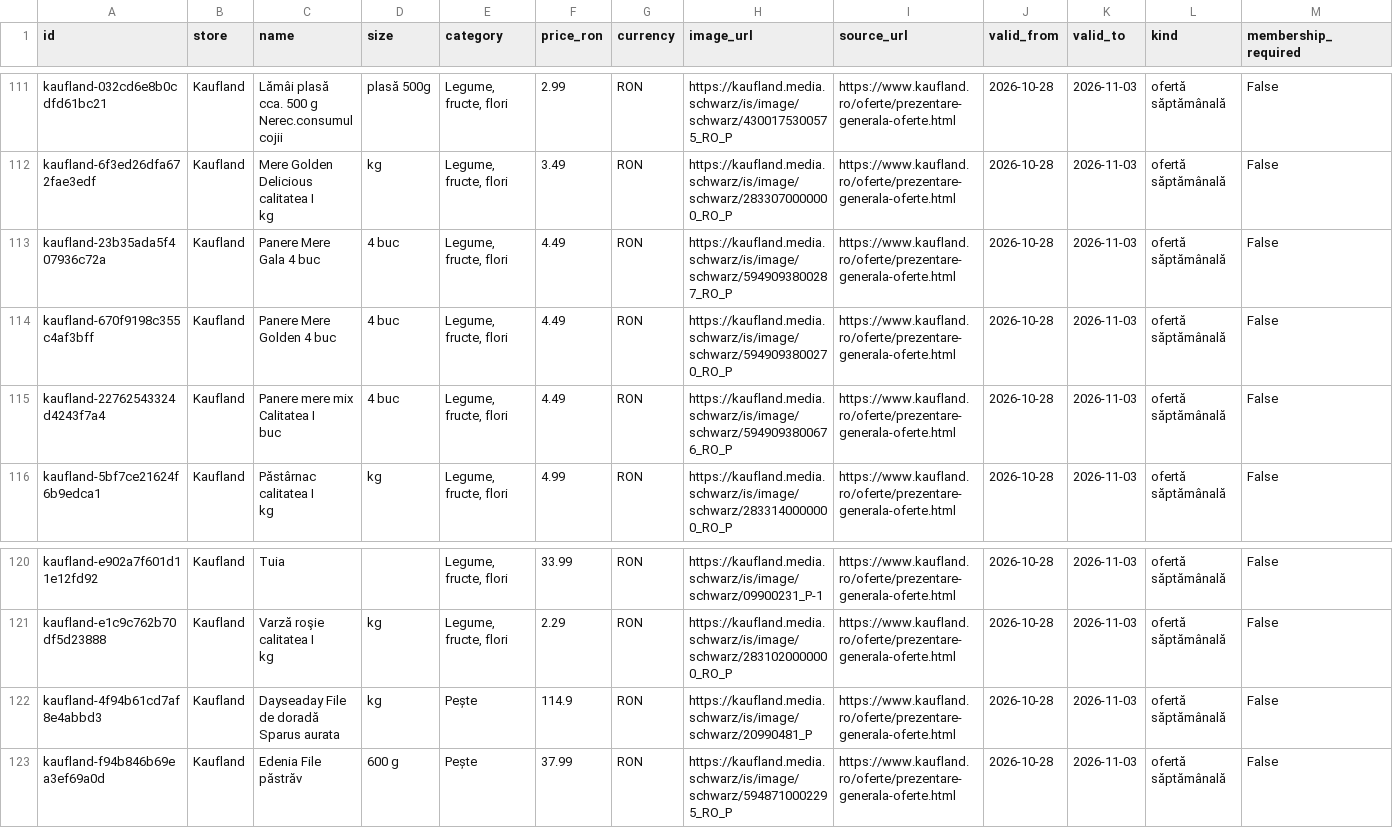
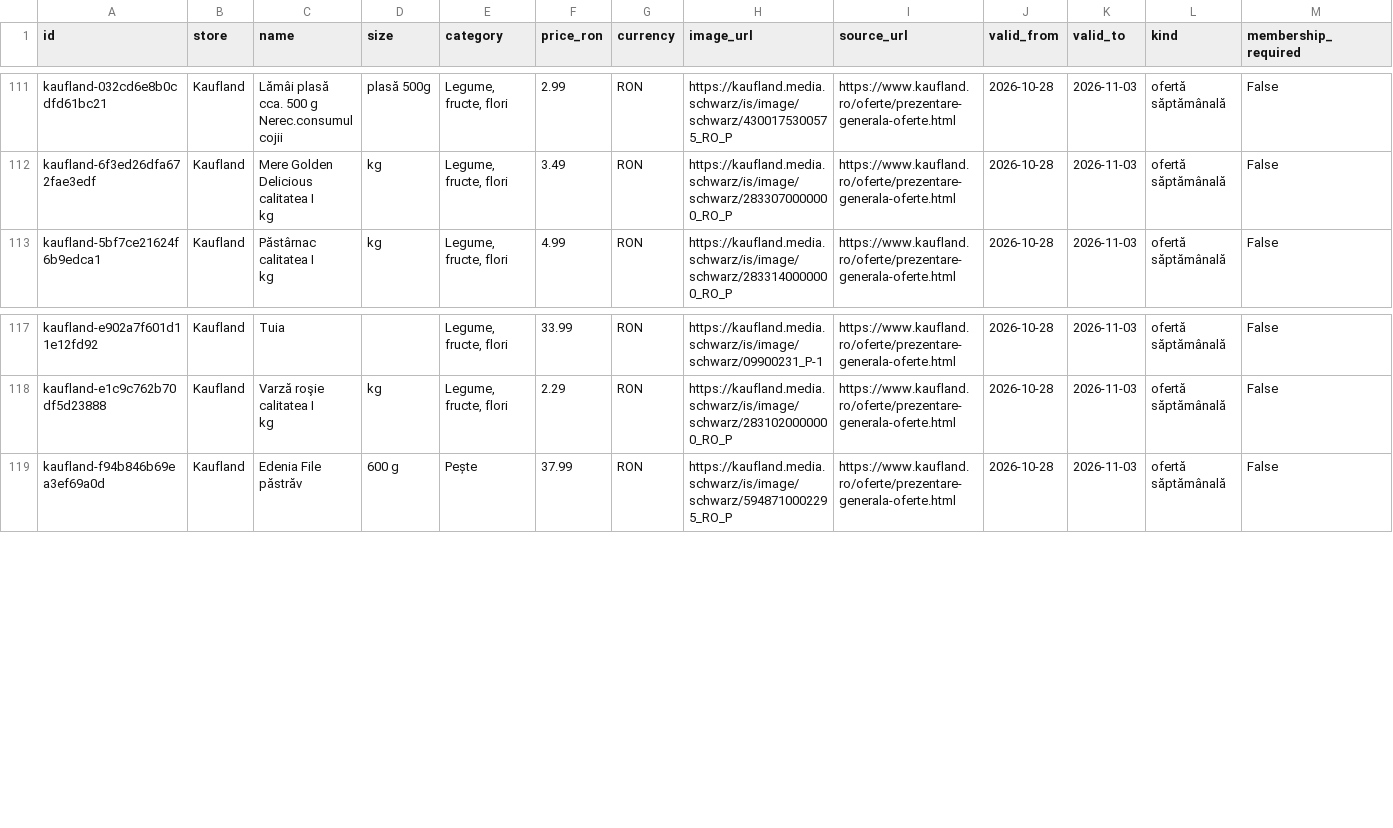
Before and after one commit to birisiu/BunPlan, a CSV file: data/kaufland_offers.csv, drawn as a sheet; only a part is shown, gaps mark what is left out; rows hold the shown columns only; ↵ is a line break in a cell; the diff names each change by its address in the sheet, - before the commit and + after, or states it on an @@ line.

Commit message:
data: update current Kaufland offers

```diff
--- a/data/kaufland_offers.csv
+++ b/data/kaufland_offers.csv
-row 113: kaufland-23b35ada5f407936c72a | Kaufland | Panere Mere Gala 4 buc | 4 buc | Legume, fructe, flori | 4.49 | RON | https://kaufland.media.schwarz/is/image/schwarz/5949093800287_RO_P | https://www.kaufland.ro/oferte/prezentare-generala-oferte.html | 2026-10-28 | 2026-11-03 | ofertă săptămânală | False
-row 114: kaufland-670f9198c355c4af3bff | Kaufland | Panere Mere Golden 4 buc | 4 buc | Legume, fructe, flori | 4.49 | RON | https://kaufland.media.schwarz/is/image/schwarz/5949093800270_RO_P | https://www.kaufland.ro/oferte/prezentare-generala-oferte.html | 2026-10-28 | 2026-11-03 | ofertă săptămânală | False
-row 115: kaufland-22762543324d4243f7a4 | Kaufland | Panere mere mix Calitatea I ↵ buc | 4 buc | Legume, fructe, flori | 4.49 | RON | https://kaufland.media.schwarz/is/image/schwarz/5949093800676_RO_P | https://www.kaufland.ro/oferte/prezentare-generala-oferte.html | 2026-10-28 | 2026-11-03 | ofertă săptămânală | False
-row 122: kaufland-4f94b61cd7af8e4abbd3 | Kaufland | Dayseaday File de doradă ↵ Sparus aurata | kg | Pește | 114.9 | RON | https://kaufland.media.schwarz/is/image/schwarz/20990481_P | https://www.kaufland.ro/oferte/prezentare-generala-oferte.html | 2026-10-28 | 2026-11-03 | ofertă săptămânală | False
```
Also changed, not shown: docs/api/kaufland/kaufland_offers.csv, 2 other files.
